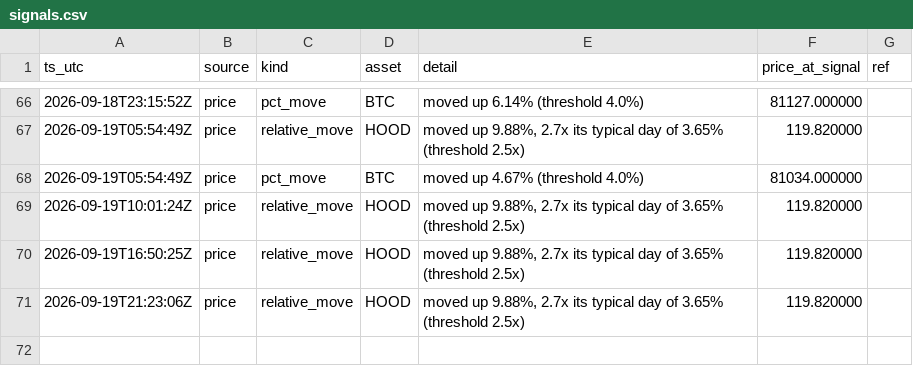
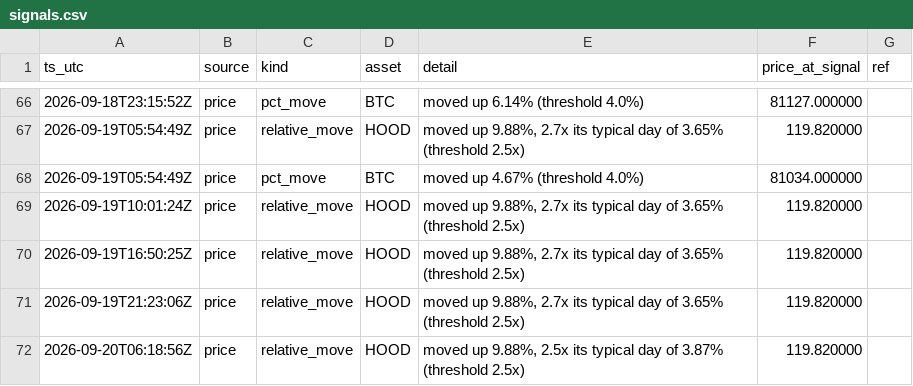
Before and after one commit to romegalv/market-watcher, a CSV file: signals.csv, drawn as a sheet; only a part is shown, gaps mark what is left out; the diff names each change by its address in the sheet, - before the commit and + after, or states it on an @@ line.

Commit message:
signals: 2026-09-20T06:18Z

```diff
--- a/signals.csv
+++ b/signals.csv
+row 72: 2026-09-20T06:18:56Z | price | relative_move | HOOD | moved up 9.88%, 2.5x its typical day of 3.87% (threshold 2.5x) | 119.820000
```
Also changed, not shown: 1 other file.
